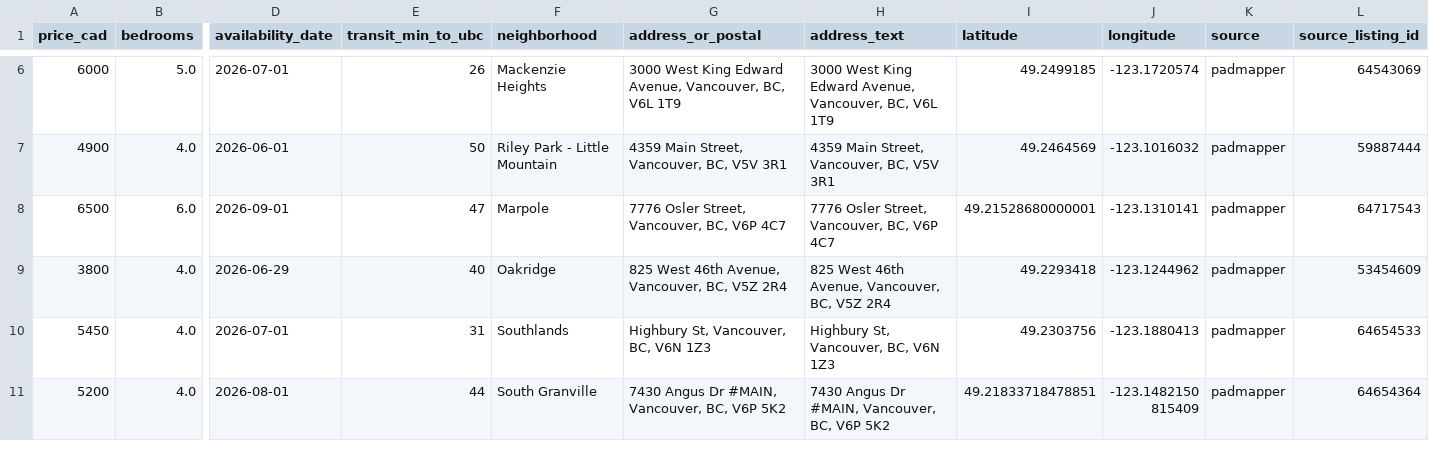
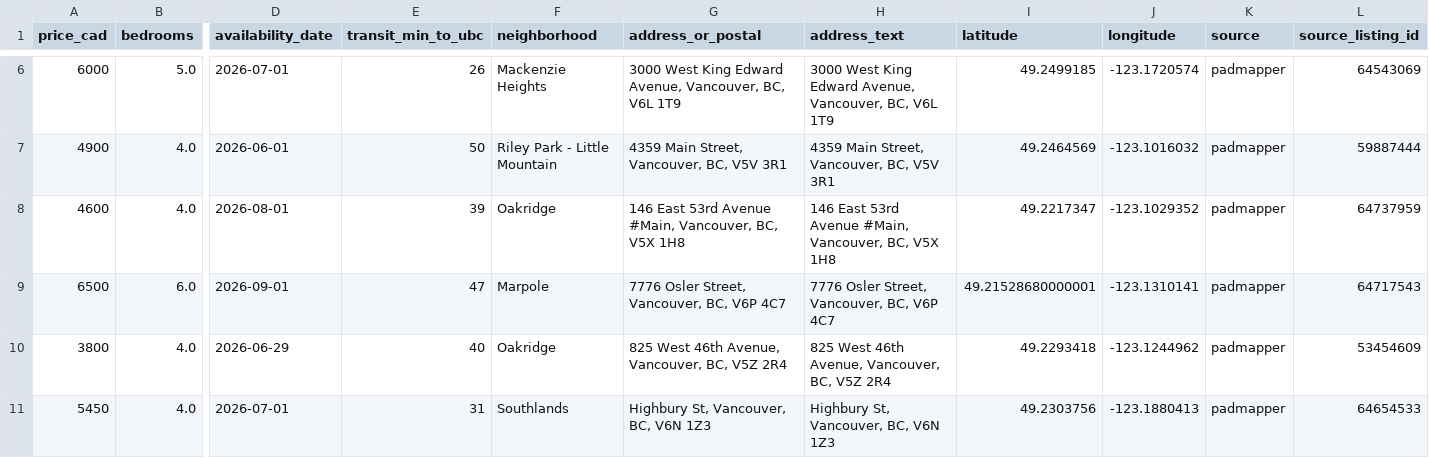
Before and after one commit to jacoblum22/VancouverHouseFinder, a CSV file: data/exports/results.csv, drawn as a sheet; only a part is shown, gaps mark what is left out; the shorter side is filled out with more unchanged rows; rows hold the shown columns only; the diff names each change by its address in the sheet, - before the commit and + after, or states it on an @@ line.

```diff
--- a/data/exports/results.csv
+++ b/data/exports/results.csv
+row 8: 4600 | 4.0 | 2026-08-01 | 39 | Oakridge | 146 East 53rd Avenue #Main, Vancouver, BC, V5X 1H8 | 146 East 53rd Avenue #Main, Vancouver, BC, V5X 1H8 | 49.2217347 | -123.1029352 | padmapper | 64737959
```
Also changed, not shown: 4 other files.
